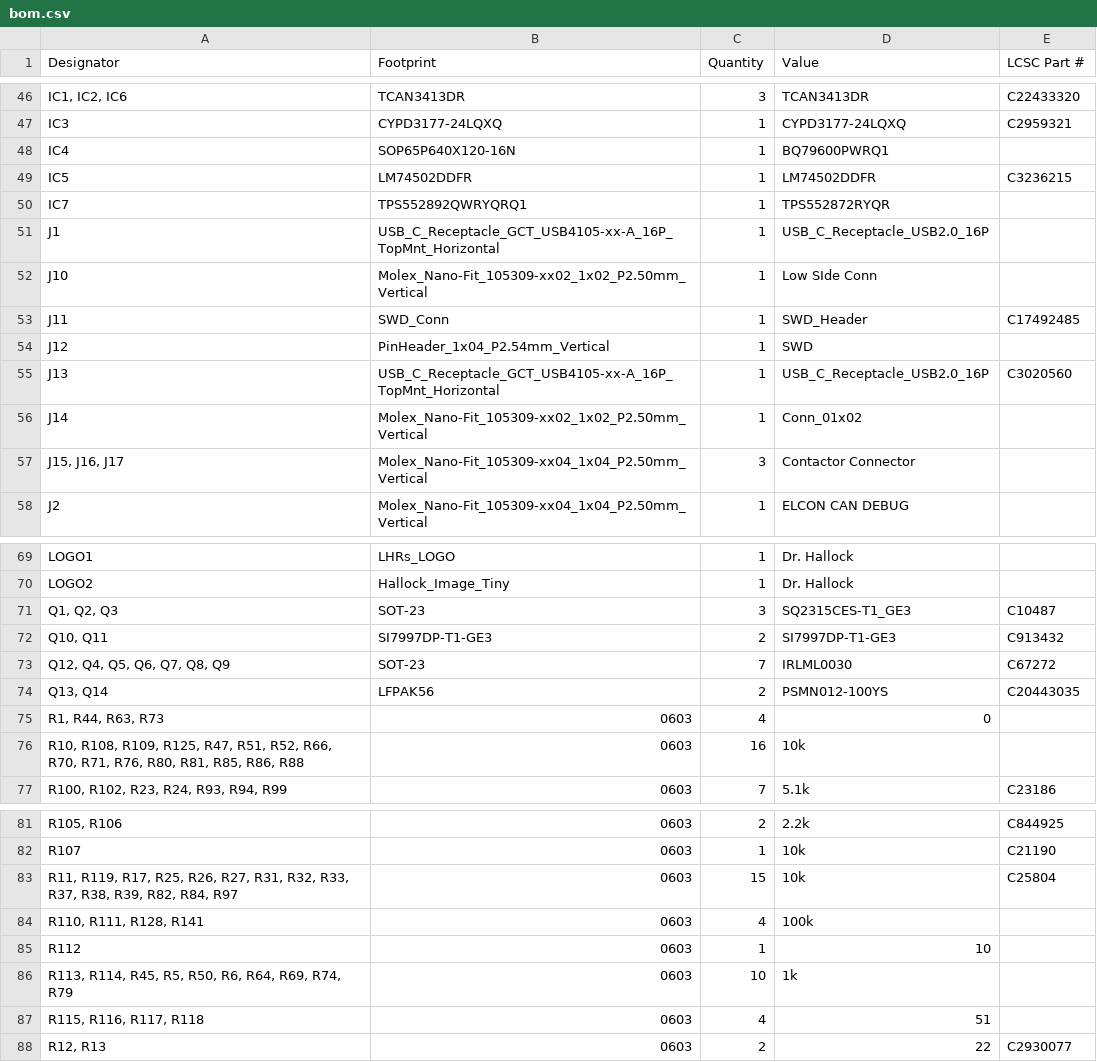
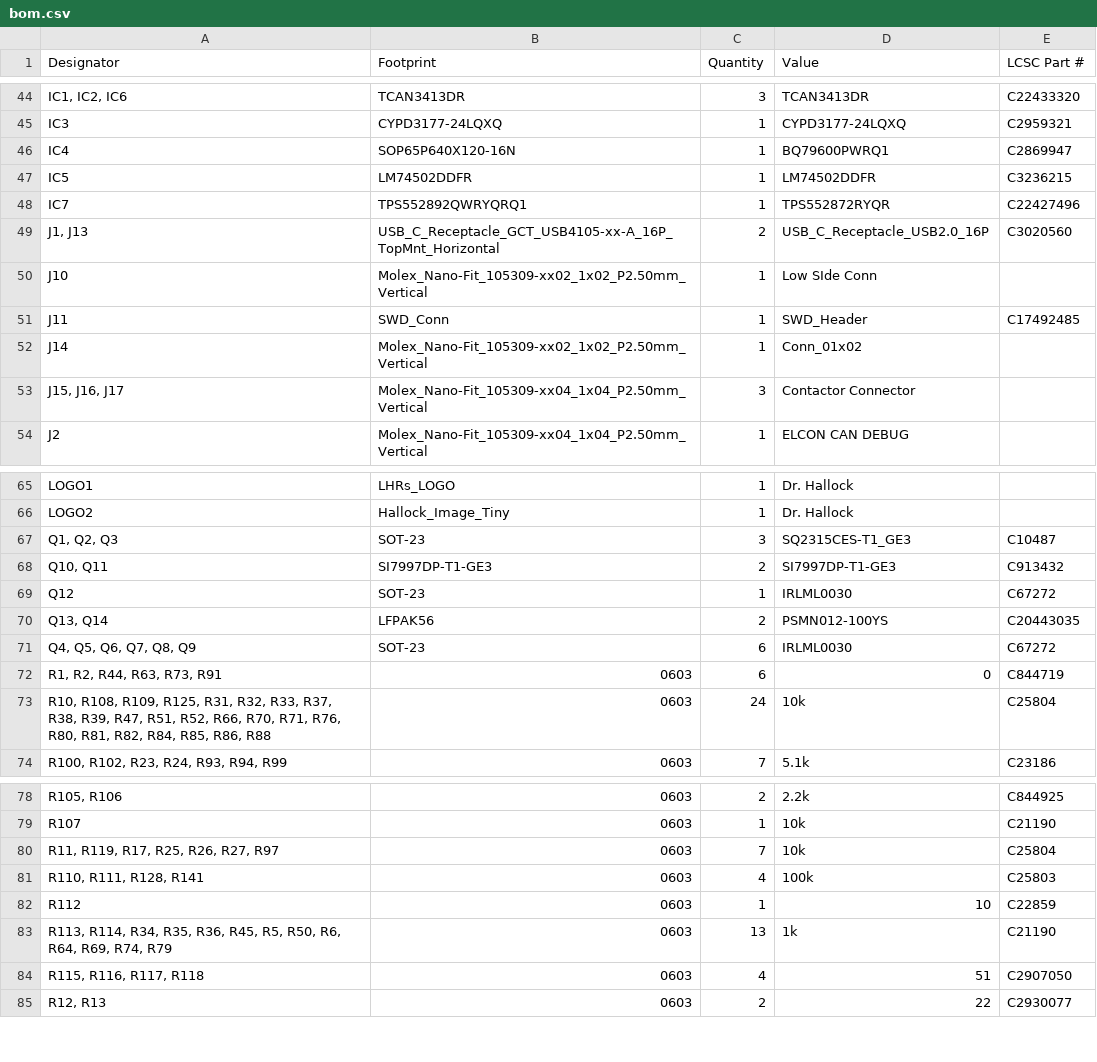
Before and after one commit to lhr-solar/PS-BPSLeader, a CSV file: hardware/production/bom.csv, drawn as a sheet; only a part is shown, gaps mark what is left out; removed rows and columns are numbered as before the commit, all else as after; the diff covers the shown part only; the diff names each change by its address in the sheet, - before the commit and + after, or states it on an @@ line.

```diff
--- a/hardware/production/bom.csv
+++ b/hardware/production/bom.csv
-E46 (LCSC Part #): (empty)
+E46 (LCSC Part #): C2869947
-E48 (LCSC Part #): (empty)
+E48 (LCSC Part #): C22427496
-row 51: J1 | USB_C_Receptacle_GCT_USB4105-xx-A_16P_TopMnt_Horizontal | 1 | USB_C_Receptacle_USB2.0_16P
+row 49: J1, J13 | USB_C_Receptacle_GCT_USB4105-xx-A_16P_TopMnt_Horizontal | 2 | USB_C_Receptacle_USB2.0_16P | C3020560
-row 54: J12 | PinHeader_1x04_P2.54mm_Vertical | 1 | SWD
-row 55: J13 | USB_C_Receptacle_GCT_USB4105-xx-A_16P_TopMnt_Horizontal | 1 | USB_C_Receptacle_USB2.0_16P | C3020560
-A69 (Designator): Q12, Q4, Q5, Q6, Q7, Q8, Q9
+A69 (Designator): Q12
-C69 (Quantity): 7
+C69 (Quantity): 1
-row 75: R1, R44, R63, R73 | 0603 | 4 | 0
+row 71: Q4, Q5, Q6, Q7, Q8, Q9 | SOT-23 | 6 | IRLML0030 | C67272
+row 72: R1, R2, R44, R63, R73, R91 | 0603 | 6 | 0 | C844719
-A73 (Designator): …R109, R125, R47, R51, R52, R66, R70, R71, R76, R80, R81, R85, R86,…
+A73 (Designator): …R109, R125, R31, R32, R33, R37, R38, R39, R47, R51, R52, R66, R70, R71, R76, R80, R81, R82, R84, R85, R86,…
-C73 (Quantity): 16
+C73 (Quantity): 24
-E73 (LCSC Part #): (empty)
+E73 (LCSC Part #): C25804
-A80 (Designator): …R26, R27, R31, R32, R33, R37, R38, R39, R82, R84, R97
+A80 (Designator): …R26, R27, R97
-C80 (Quantity): 15
+C80 (Quantity): 7
-E81 (LCSC Part #): (empty)
+E81 (LCSC Part #): C25803
-E82 (LCSC Part #): (empty)
+E82 (LCSC Part #): C22859
-A83 (Designator): R113, R114, R45, R5,…
+A83 (Designator): R113, R114, R34, R35, R36, R45, R5,…
-C83 (Quantity): 10
+C83 (Quantity): 13
-E83 (LCSC Part #): (empty)
+E83 (LCSC Part #): C21190
-E84 (LCSC Part #): (empty)
+E84 (LCSC Part #): C2907050
```
Also changed, not shown: 4 added rows, 7 removed rows and 41 edited cells elsewhere in this file, hardware/production/designators.csv, hardware/production/positions.csv, 6 other files.
